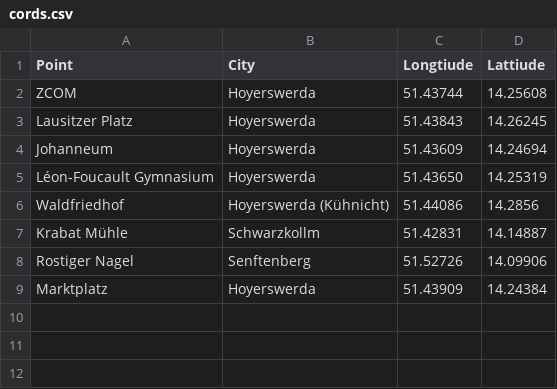
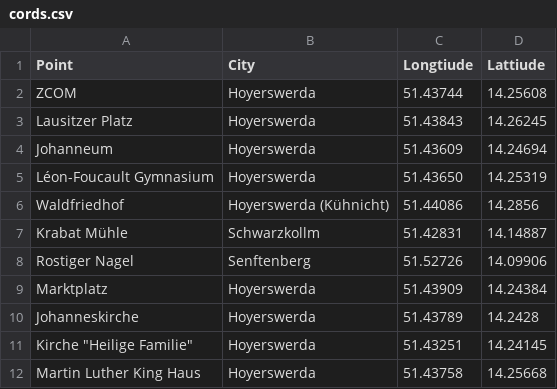
Before and after one commit to CutestNekoAqua/potato-maps, a CSV file: cords.csv, drawn as a sheet; the diff names each change by its address in the sheet, - before the commit and + after, or states it on an @@ line.

Commit message:
Update cords.csv

```diff
--- a/cords.csv
+++ b/cords.csv
+row 10: Johanneskirche | Hoyerswerda | 51.43789 | 14.2428
+row 11: Kirche "Heilige Familie" | Hoyerswerda | 51.43251 | 14.24145
+row 12: Martin Luther King Haus | Hoyerswerda | 51.43758 | 14.25668
```
